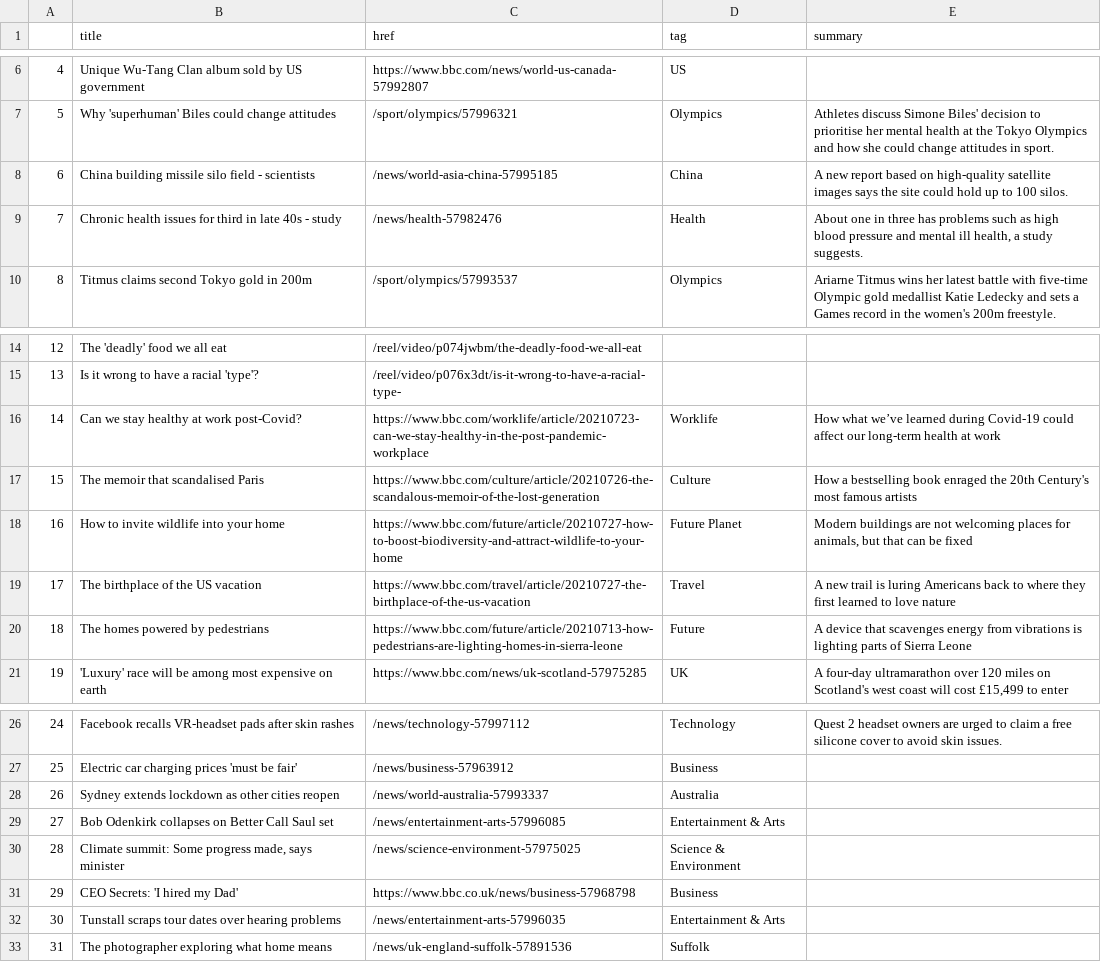
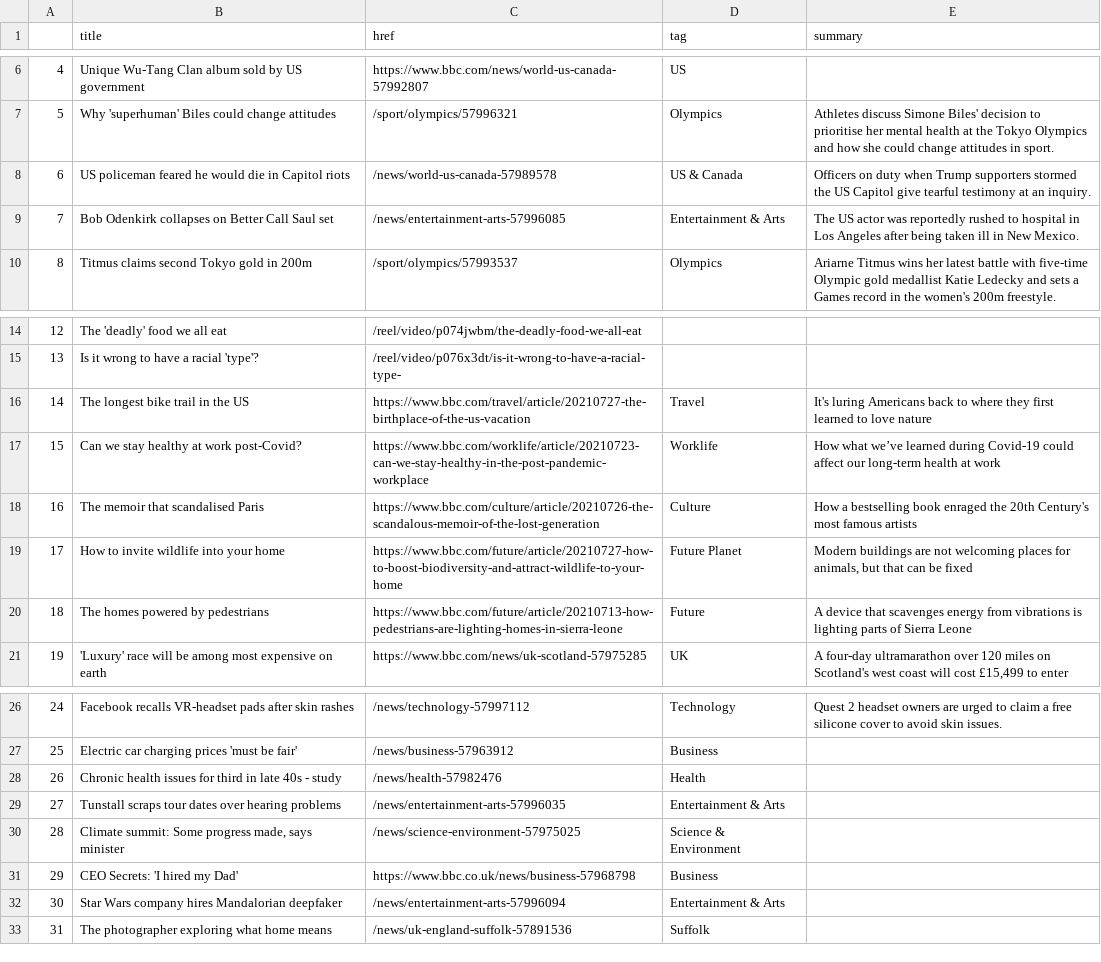
Before and after one commit to FraukeReyer/automatic-scraper, a CSV file: bbc-headlines.csv, drawn as a sheet; only a part is shown, gaps mark what is left out.

```diff
--- a/bbc-headlines.csv
+++ b/bbc-headlines.csv
@@ -7,4 +7,4 @@
 5,Why 'superhuman' Biles could change attitudes,/sport/olympics/57996321,Olympics,Athletes discuss Simone Biles' decision to prioritise her mental health at the Tokyo Olympics and how she could change attitudes in sport.
-6,China building missile silo field - scientists,/news/world-asia-china-57995185,China,A new report based on high-quality satellite images says the site could hold up to 100 silos.
-7,Chronic health issues for third in late 40s - study,/news/health-57982476,Health,"About one in three has problems such as high blood pressure and mental ill health, a study suggests."
+6,US policeman feared he would die in Capitol riots,/news/world-us-canada-57989578,US & Canada,Officers on duty when Trump supporters stormed the US Capitol give tearful testimony at an inquiry.
+7,Bob Odenkirk collapses on Better Call Saul set,/news/entertainment-arts-57996085,Entertainment & Arts,The US actor was reportedly rushed to hospital in Los Angeles after being taken ill in New Mexico.
 8,Titmus claims second Tokyo gold in 200m,/sport/olympics/57993537,Olympics,Ariarne Titmus wins her latest battle with five-time Olympic gold medallist Katie Ledecky and sets a Games record in the women's 200m freestyle.
@@ -15,6 +15,6 @@
 13,Is it wrong to have a racial 'type'?,/reel/video/p076x3dt/is-it-wrong-to-have-a-racial-type-,,
-14,Can we stay healthy at work post-Covid?,https://www.bbc.com/worklife/article/20210723-can-we-stay-healthy-in-the-post-pandemic-workplace,Worklife,How what we’ve learned during Covid-19 could affect our long-term health at work
-15,The memoir that scandalised Paris,https://www.bbc.com/culture/article/20210726-the-scandalous-memoir-of-the-lost-generation,Culture,How a bestselling book enraged the 20th Century's most famous artists
-16,How to invite wildlife into your home,https://www.bbc.com/future/article/20210727-how-to-boost-biodiversity-and-attract-wildlife-to-your-home,Future Planet,"Modern buildings are not welcoming places for animals, but that can be fixed"
-17,The birthplace of the US vacation,https://www.bbc.com/travel/article/20210727-the-birthplace-of-the-us-vacation,Travel,A new trail is luring Americans back to where they first learned to love nature
+14,The longest bike trail in the US,https://www.bbc.com/travel/article/20210727-the-birthplace-of-the-us-vacation,Travel,It's luring Americans back to where they first learned to love nature
+15,Can we stay healthy at work post-Covid?,https://www.bbc.com/worklife/article/20210723-can-we-stay-healthy-in-the-post-pandemic-workplace,Worklife,How what we’ve learned during Covid-19 could affect our long-term health at work
+16,The memoir that scandalised Paris,https://www.bbc.com/culture/article/20210726-the-scandalous-memoir-of-the-lost-generation,Culture,How a bestselling book enraged the 20th Century's most famous artists
+17,How to invite wildlife into your home,https://www.bbc.com/future/article/20210727-how-to-boost-biodiversity-and-attract-wildlife-to-your-home,Future Planet,"Modern buildings are not welcoming places for animals, but that can be fixed"
 18,The homes powered by pedestrians,https://www.bbc.com/future/article/20210713-how-pedestrians-are-lighting-homes-in-sierra-leone,Future,A device that scavenges energy from vibrations is lighting parts of Sierra Leone
@@ -27,7 +27,7 @@
 25,Electric car charging prices 'must be fair',/news/business-57963912,Business,
-26,Sydney extends lockdown as other cities reopen,/news/world-australia-57993337,Australia,
-27,Bob Odenkirk collapses on Better Call Saul set,/news/entertainment-arts-57996085,Entertainment & Arts,
+26,Chronic health issues for third in late 40s - study,/news/health-57982476,Health,
+27,Tunstall scraps tour dates over hearing problems,/news/entertainment-arts-57996035,Entertainment & Arts,
 28,"Climate summit: Some progress made, says minister",/news/science-environment-57975025,Science & Environment,
 29,CEO Secrets: 'I hired my Dad',https://www.bbc.co.uk/news/business-57968798,Business,
-30,Tunstall scraps tour dates over hearing problems,/news/entertainment-arts-57996035,Entertainment & Arts,
+30,Star Wars company hires Mandalorian deepfaker,/news/entertainment-arts-57996094,Entertainment & Arts,
 31,The photographer exploring what home means,/news/uk-england-suffolk-57891536,Suffolk,
```
